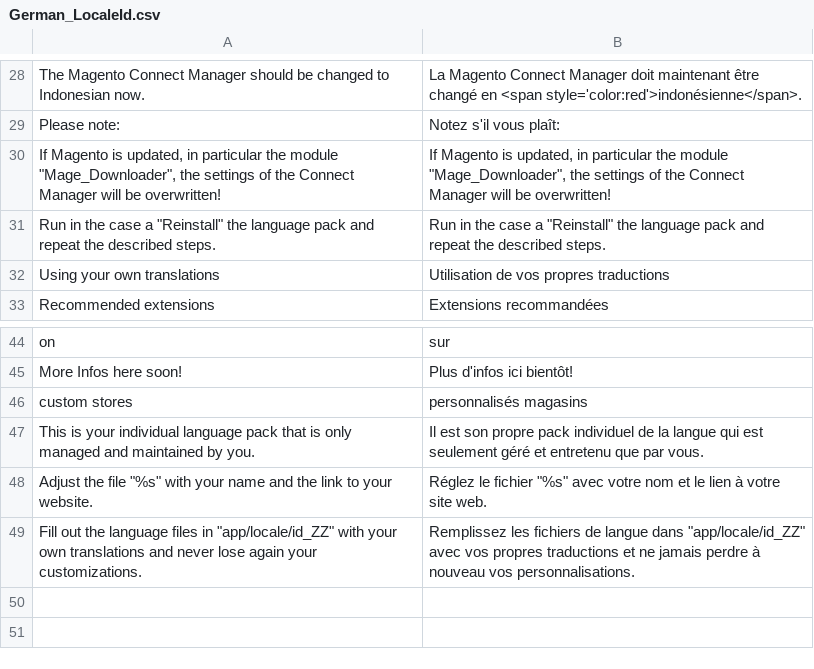
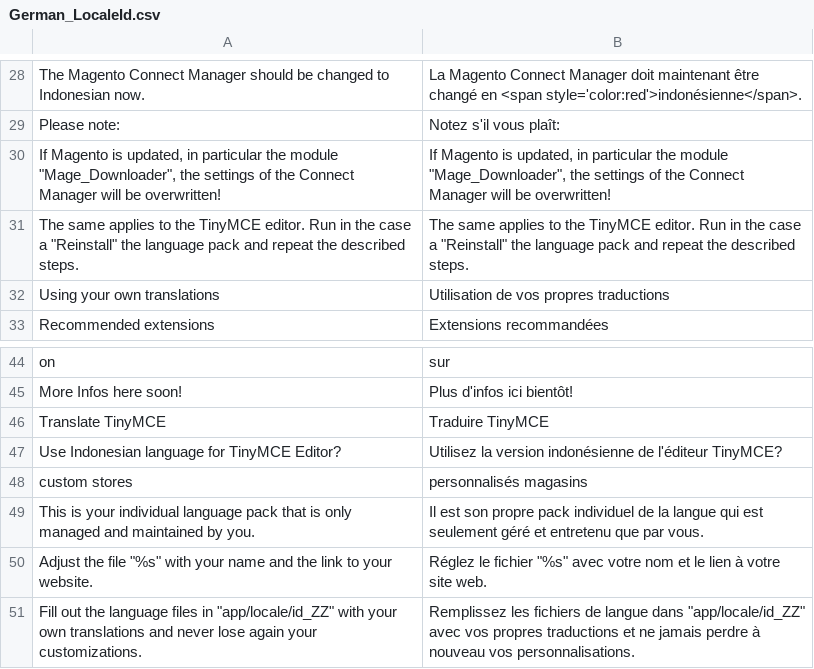
Before and after one commit to MaWoScha/German_LocalePack_id_ID, a CSV file: app/locale/fr_FR/German_LocaleId.csv, drawn as a sheet; only a part is shown, gaps mark what is left out; removed rows and columns are numbered as before the commit, all else as after; the diff names each change by its address in the sheet, - before the commit and + after, or states it on an @@ line.

```diff
--- a/app/locale/fr_FR/German_LocaleId.csv
+++ b/app/locale/fr_FR/German_LocaleId.csv
-row 31: Run in the case a "Reinstall" the language pack and repeat the described steps. | Run in the case a "Reinstall" the language pack and repeat the described steps.
+row 31: The same applies to the TinyMCE editor. Run in the case a "Reinstall" the language pack and repeat the described steps. | The same applies to the TinyMCE editor. Run in the case a "Reinstall" the language pack and repeat the described steps.
+row 46: Translate TinyMCE | Traduire TinyMCE
+row 47: Use Indonesian language for TinyMCE Editor? | Utilisez la version indonésienne de l'éditeur TinyMCE?
```
Also changed, not shown: app/locale/de_DE/German_LocaleId.csv, app/locale/en_US/German_LocaleId.csv, 28 other files.
